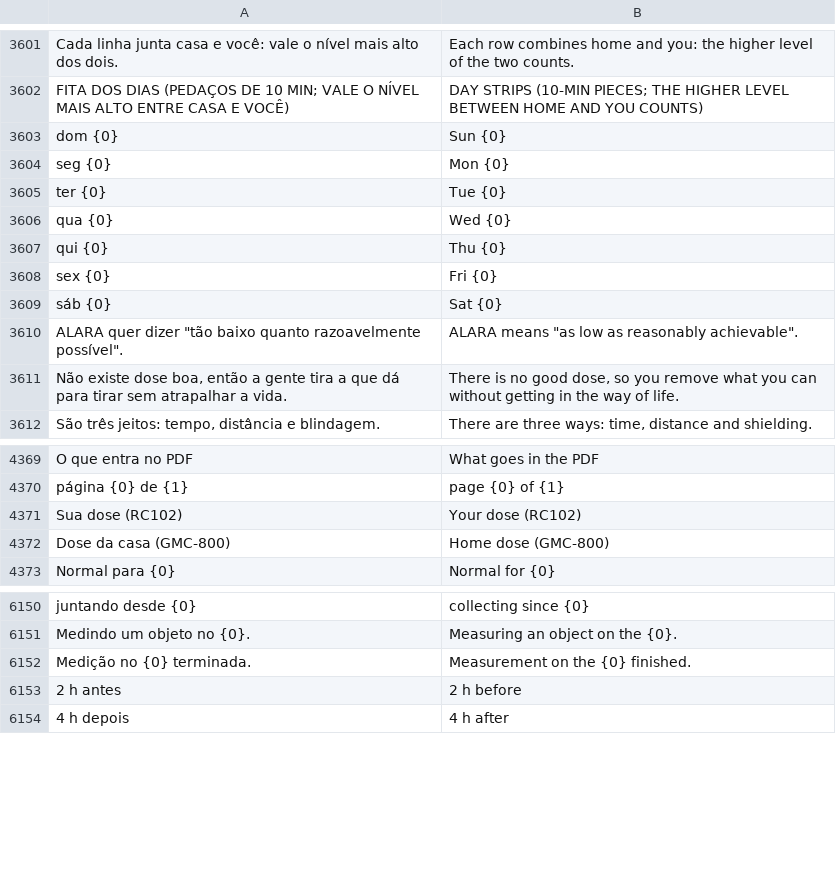
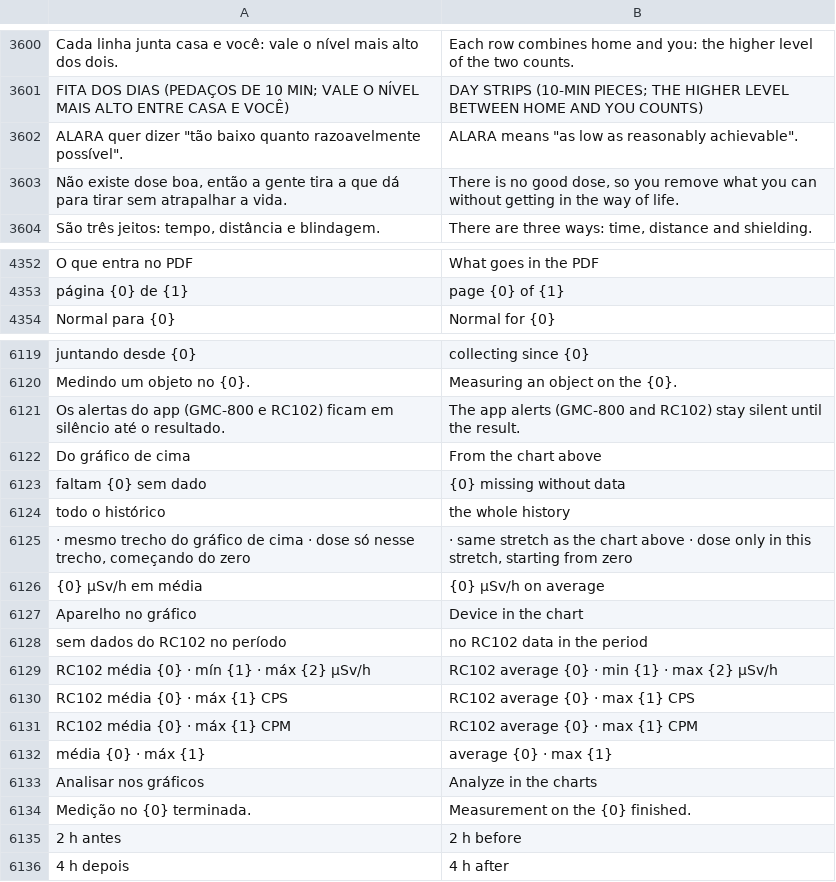
Before and after one commit to matheusAFreitas/radlog, a TSV file: internal/i18n/en.tsv, drawn as a sheet; only a part is shown, gaps mark what is left out; the diff covers the shown part only.

```diff
--- a/internal/i18n/en.tsv
+++ b/internal/i18n/en.tsv
@@ -3602,9 +3601,2 @@ Cada linha junta casa e você: vale o nível mais alto dos dois.	Each row combin
 FITA DOS DIAS (PEDAÇOS DE 10 MIN; VALE O NÍVEL MAIS ALTO ENTRE CASA E VOCÊ)	DAY STRIPS (10-MIN PIECES; THE HIGHER LEVEL BETWEEN HOME AND YOU COUNTS)
-dom {0}	Sun {0}
-seg {0}	Mon {0}
-ter {0}	Tue {0}
-qua {0}	Wed {0}
-qui {0}	Thu {0}
-sex {0}	Fri {0}
-sáb {0}	Sat {0}
 ALARA quer dizer "tão baixo quanto razoavelmente possível".	ALARA means "as low as reasonably achievable".
@@ -4370,4 +4353,2 @@ O que entra no PDF	What goes in the PDF
 página {0} de {1}	page {0} of {1}
-Sua dose (RC102)	Your dose (RC102)
-Dose da casa (GMC-800)	Home dose (GMC-800)
 Normal para {0}	Normal for {0}
@@ -6151,2 +6120,15 @@ juntando desde {0}	collecting since {0}
 Medindo um objeto no {0}.	Measuring an object on the {0}.
+Os alertas do app (GMC-800 e RC102) ficam em silêncio até o resultado.	The app alerts (GMC-800 and RC102) stay silent until the result.
+Do gráfico de cima	From the chart above
+faltam {0} sem dado	{0} missing without data
+todo o histórico	the whole history
+· mesmo trecho do gráfico de cima · dose só nesse trecho, começando do zero	· same stretch as the chart above · dose only in this stretch, starting from zero
+{0} µSv/h em média	{0} µSv/h on average
+Aparelho no gráfico	Device in the chart
+sem dados do RC102 no período	no RC102 data in the period
+RC102 média {0} · mín {1} · máx {2} µSv/h	RC102 average {0} · min {1} · max {2} µSv/h
+RC102 média {0} · máx {1} CPS	RC102 average {0} · max {1} CPS
+RC102 média {0} · máx {1} CPM	RC102 average {0} · max {1} CPM
+média {0} · máx {1}	average {0} · max {1}
+Analisar nos gráficos	Analyze in the charts
 Medição no {0} terminada.	Measurement on the {0} finished.
```
Also changed, not shown: 22 removed rows elsewhere in this file, 14 other files.
